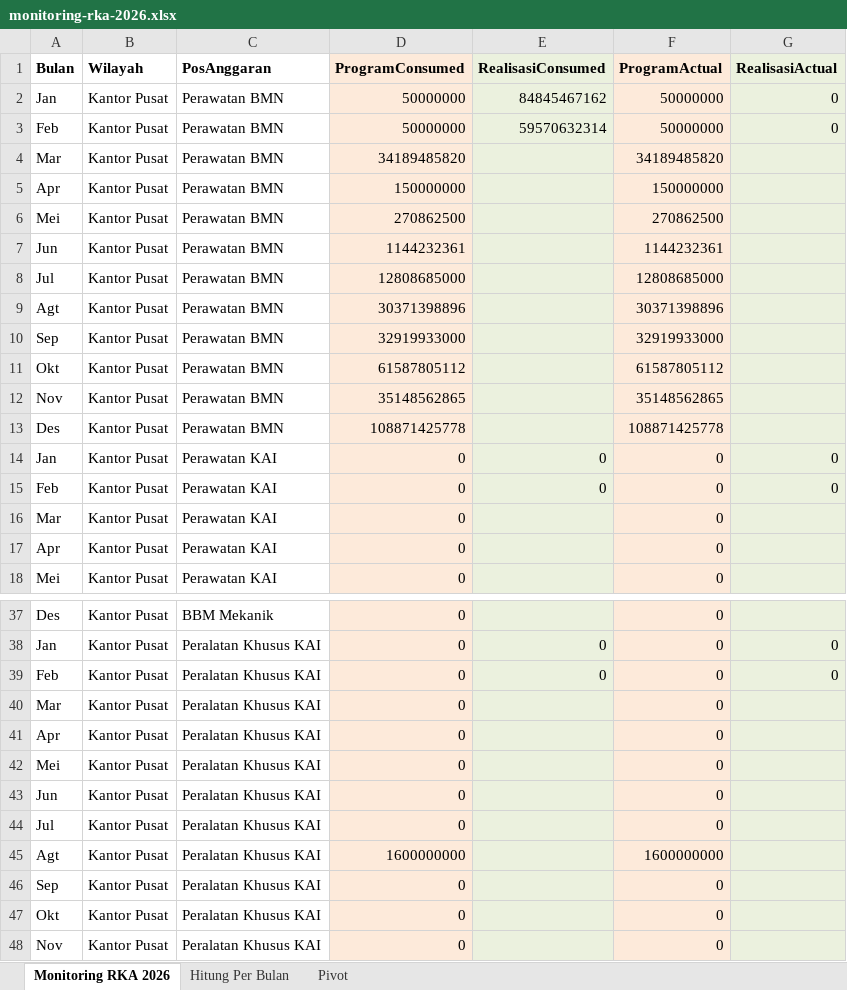
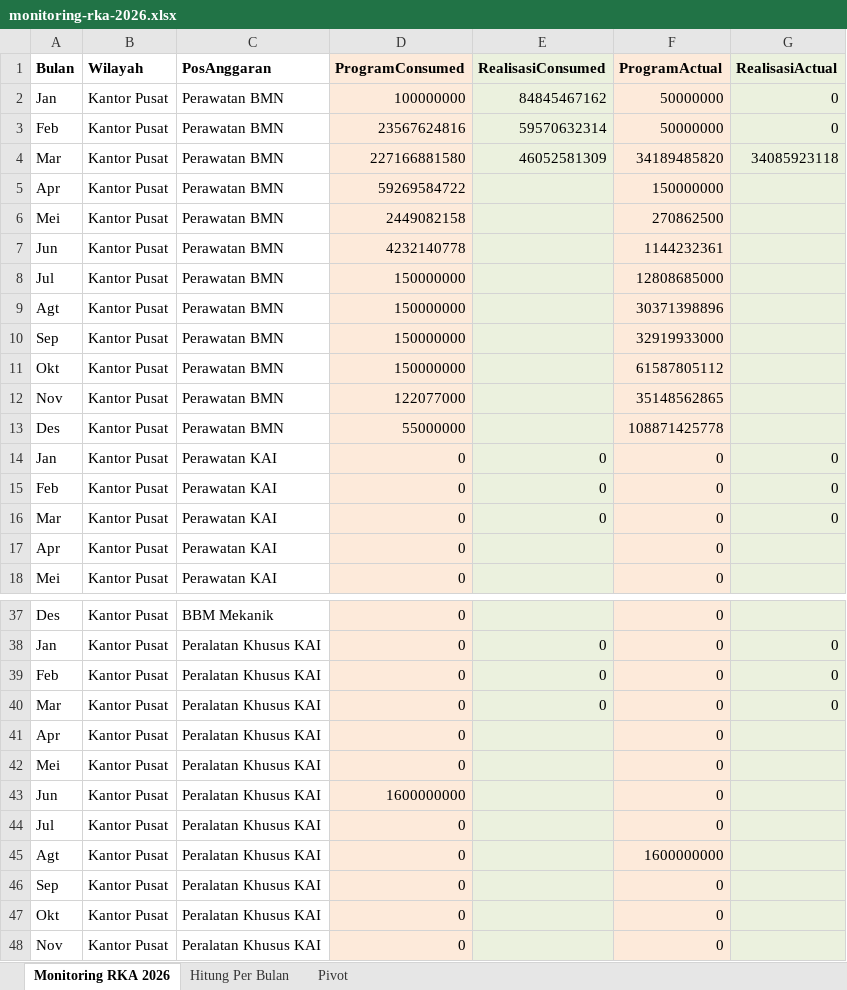
Before and after one commit to sanusizulfirmanlubis/mb52-data, an Excel workbook: data/monitoring-rka-2026.xlsx, sheet Monitoring RKA 2026, drawn as a sheet; only a part is shown, gaps mark what is left out; values as stored, in another font and other column widths than the file's, no borders; the diff covers the shown part only; the diff names each change by its address in the sheet, - before the commit and + after, or states it on an @@ line.

Commit message:
Update monitoring RKA 2026 dari web

```diff
--- a/data/monitoring-rka-2026.xlsx (sheet Monitoring RKA 2026)
+++ b/data/monitoring-rka-2026.xlsx (sheet Monitoring RKA 2026)
-D2 (ProgramConsumed): 50000000
+D2 (ProgramConsumed): 100000000
-D3 (ProgramConsumed): 50000000
+D3 (ProgramConsumed): 23567624816
-D4 (ProgramConsumed): 34189485820
+D4 (ProgramConsumed): 227166881580
-E4 (RealisasiConsumed): (empty)
+E4 (RealisasiConsumed): 46052581309
-G4 (RealisasiActual): (empty)
+G4 (RealisasiActual): 34085923118
-D5 (ProgramConsumed): 150000000
+D5 (ProgramConsumed): 59269584722
-D6 (ProgramConsumed): 270862500
+D6 (ProgramConsumed): 2449082158
-D7 (ProgramConsumed): 1144232361
+D7 (ProgramConsumed): 4232140778
-D8 (ProgramConsumed): 12808685000
+D8 (ProgramConsumed): 150000000
-D9 (ProgramConsumed): 30371398896
+D9 (ProgramConsumed): 150000000
-D10 (ProgramConsumed): 32919933000
+D10 (ProgramConsumed): 150000000
-D11 (ProgramConsumed): 61587805112
+D11 (ProgramConsumed): 150000000
-D12 (ProgramConsumed): 35148562865
+D12 (ProgramConsumed): 122077000
-D13 (ProgramConsumed): 108871425778
+D13 (ProgramConsumed): 55000000
-E16 (RealisasiConsumed): (empty)
+E16 (RealisasiConsumed): 0
-G16 (RealisasiActual): (empty)
+G16 (RealisasiActual): 0
-E40 (RealisasiConsumed): (empty)
+E40 (RealisasiConsumed): 0
-G40 (RealisasiActual): (empty)
+G40 (RealisasiActual): 0
-D43 (ProgramConsumed): 0
+D43 (ProgramConsumed): 1600000000
-D45 (ProgramConsumed): 1600000000
+D45 (ProgramConsumed): 0
```
Also changed, not shown: 216 edited cells elsewhere in this sheet, sheet Hitung Per Bulan, sheet Pivot.
